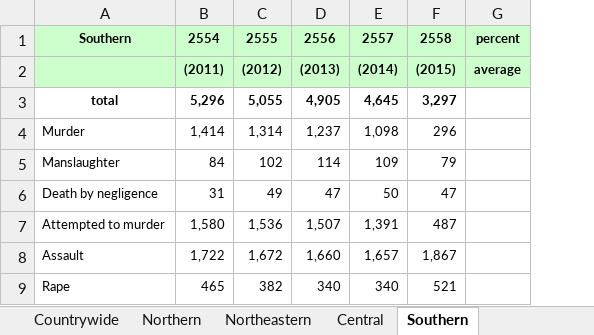
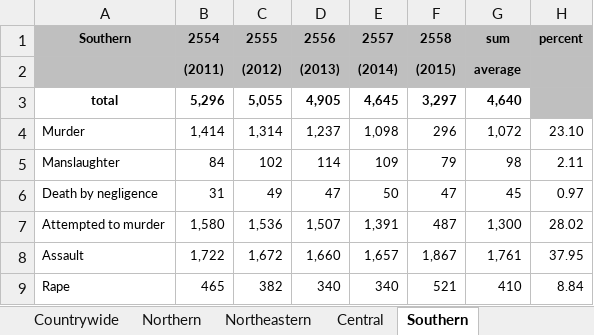
Before and after one commit to Rawipa/teletubbies, an Excel workbook: Book1.xlsx, sheet Southern, drawn as a sheet; values as stored, in another font and other column widths than the file's, no borders; removed rows and columns are numbered as before the commit, all else as after; the diff names each change by its address in the sheet, - before the commit and + after, or states it on an @@ line.

```diff
--- a/Book1.xlsx (sheet Southern)
+++ b/Book1.xlsx (sheet Southern)
-column G, rows 1-2: percent | average
+column G, rows 1-9: sum | average | 4,640 | 1,072 | 98 | 45 | 1,300 | 1,761 | 410
+column H, rows 1-9: percent |  |  | 23.10 | 2.11 | 0.97 | 28.02 | 37.95 | 8.84
-A1:F2 fill: #CCFFCC
+A1:F2 fill: #BFBFBF
```
Also changed, not shown: sheet Northeastern, sheet Central, sheet Northern, sheet Countrywide.
